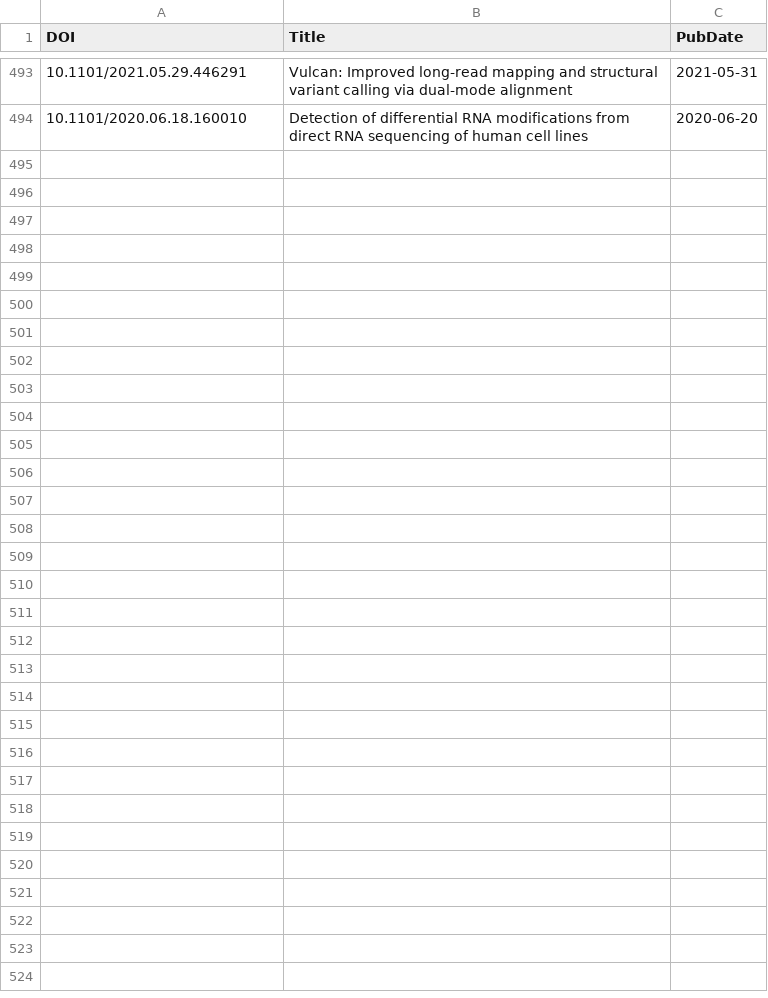
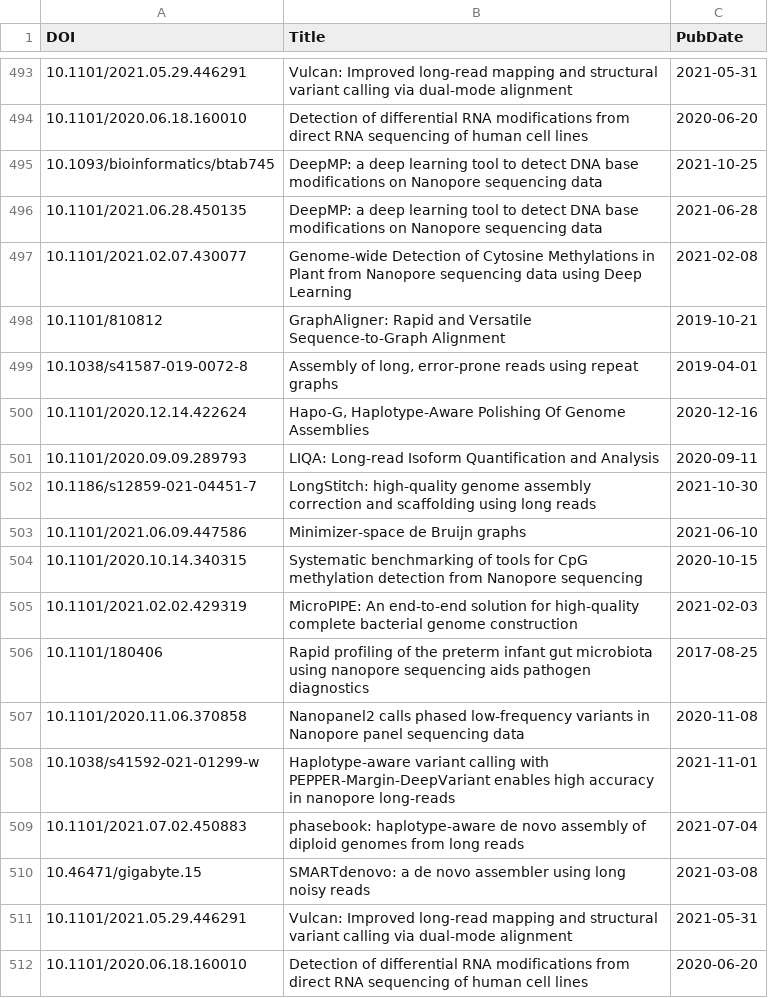
Before and after one commit to mritchielab/long_read_tools, a CSV file: docs/data/titles.csv, drawn as a sheet; only a part is shown, gaps mark what is left out; the diff names each change by its address in the sheet, - before the commit and + after, or states it on an @@ line.

Commit message:
new publication for  PEPPER-Margin-DeepVariant, new tool hapdup

```diff
--- a/docs/data/titles.csv
+++ b/docs/data/titles.csv
+row 495: 10.1093/bioinformatics/btab745 | DeepMP: a deep learning tool to detect DNA base modifications on Nanopore sequencing data | 2021-10-25
+row 496: 10.1101/2021.06.28.450135 | DeepMP: a deep learning tool to detect DNA base modifications on Nanopore sequencing data | 2021-06-28
+row 497: 10.1101/2021.02.07.430077 | Genome-wide Detection of Cytosine Methylations in Plant from Nanopore sequencing data using Deep Learning | 2021-02-08
+row 498: 10.1101/810812 | GraphAligner: Rapid and Versatile Sequence-to-Graph Alignment | 2019-10-21
+row 499: 10.1038/s41587-019-0072-8 | Assembly of long, error-prone reads using repeat graphs | 2019-04-01
+row 500: 10.1101/2020.12.14.422624 | Hapo-G, Haplotype-Aware Polishing Of Genome Assemblies | 2020-12-16
+row 501: 10.1101/2020.09.09.289793 | LIQA: Long-read Isoform Quantification and Analysis | 2020-09-11
+row 502: 10.1186/s12859-021-04451-7 | LongStitch: high-quality genome assembly correction and scaffolding using long reads | 2021-10-30
+row 503: 10.1101/2021.06.09.447586 | Minimizer-space de Bruijn graphs | 2021-06-10
+row 504: 10.1101/2020.10.14.340315 | Systematic benchmarking of tools for CpG methylation detection from Nanopore sequencing | 2020-10-15
+row 505: 10.1101/2021.02.02.429319 | MicroPIPE: An end-to-end solution for high-quality complete bacterial genome construction | 2021-02-03
+row 506: 10.1101/180406 | Rapid profiling of the preterm infant gut microbiota using nanopore sequencing aids pathogen diagnostics | 2017-08-25
+row 507: 10.1101/2020.11.06.370858 | Nanopanel2 calls phased low-frequency variants in Nanopore panel sequencing data | 2020-11-08
+row 508: 10.1038/s41592-021-01299-w | Haplotype-aware variant calling with PEPPER-Margin-DeepVariant enables high accuracy in nanopore long-reads | 2021-11-01
+row 509: 10.1101/2021.07.02.450883 | phasebook: haplotype-aware de novo assembly of diploid genomes from long reads | 2021-07-04
+row 510: 10.46471/gigabyte.15 | SMARTdenovo: a de novo assembler using long noisy reads | 2021-03-08
+row 511: 10.1101/2021.05.29.446291 | Vulcan: Improved long-read mapping and structural variant calling via dual-mode alignment | 2021-05-31
+row 512: 10.1101/2020.06.18.160010 | Detection of differential RNA modifications from direct RNA sequencing of human cell lines | 2020-06-20
```
Also changed, not shown: long_read_tools_master.csv, 26 other files.
